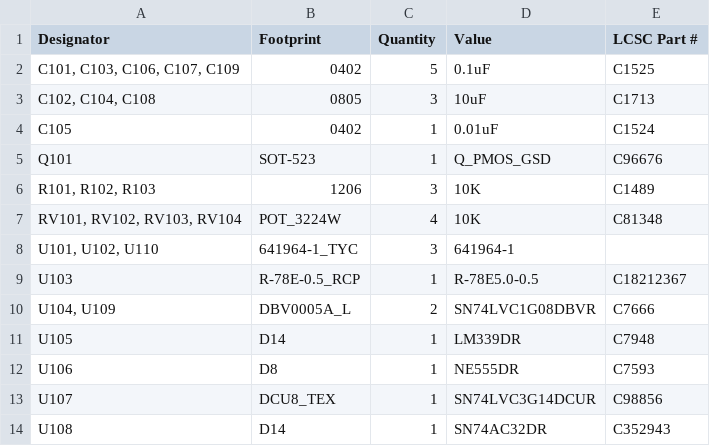
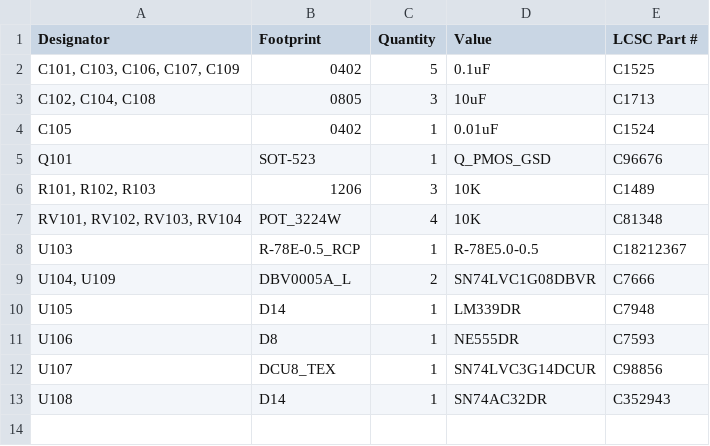
Before and after one commit to green-lion-racing/glr-2024e-fault-latch, a CSV file: BSPD/production/bom.csv, drawn as a sheet; the diff names each change by its address in the sheet, - before the commit and + after, or states it on an @@ line.

Commit message:
BSPD READY

```diff
--- a/BSPD/production/bom.csv
+++ b/BSPD/production/bom.csv
-row 8: U101, U102, U110 | 641964-1_TYC | 3 | 641964-1
```
Also changed, not shown: BSPD/production/designators.csv, 40 other files.
